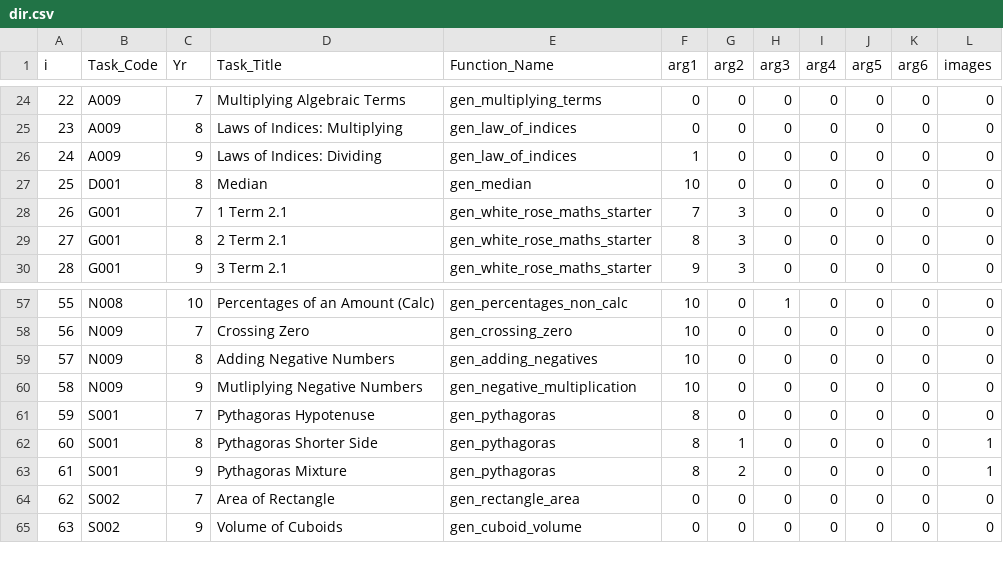
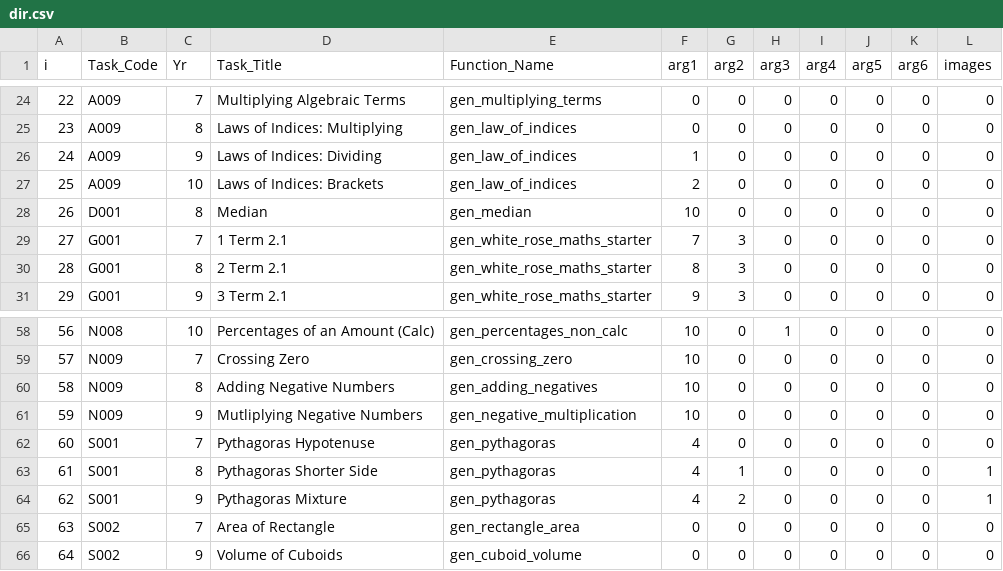
Before and after one commit to tslowndes/mathgen, a CSV file: polls/dir.csv, drawn as a sheet; only a part is shown, gaps mark what is left out; addresses are those after the commit; the diff names each change by its address in the sheet, - before the commit and + after, or states it on an @@ line.

Commit message:
indices brackets

```diff
--- a/polls/dir.csv
+++ b/polls/dir.csv
+row 27: 25 | A009 | 10 | Laws of Indices: Brackets | gen_law_of_indices | 2 | 0 | 0 | 0 | 0 | 0 | 0
@@ column A (i) renumbered from row 28 down @@
-F62:F64 (arg1): 8
+F62:F64 (arg1): 4
```
Also changed, not shown: 17 other files.
